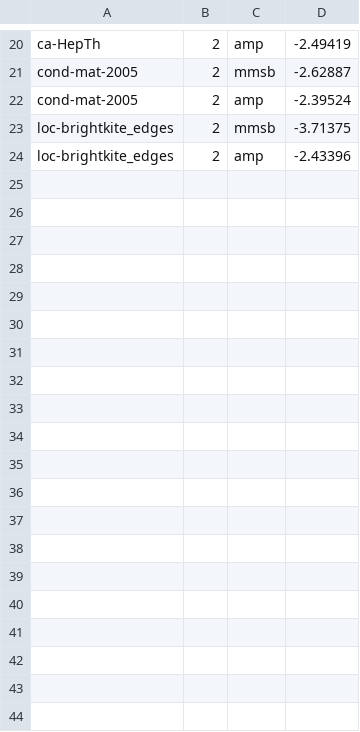
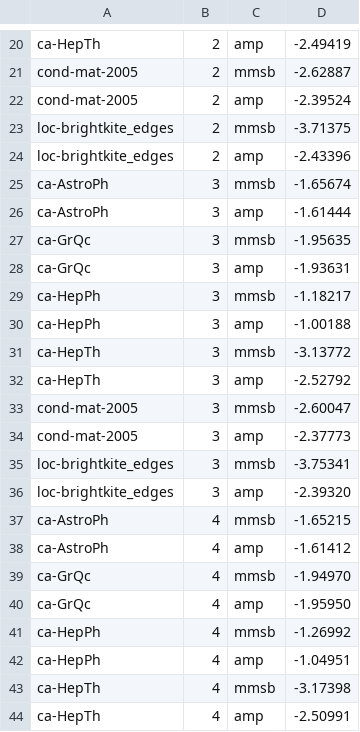
Before and after one commit to premgopalan/sviamp, a TSV file: data/perplexity.tsv, drawn as a sheet; only a part is shown, gaps mark what is left out; the diff covers the shown part only.

```diff
--- a/data/perplexity.tsv
+++ b/data/perplexity.tsv
@@ -24 +24,21 @@ loc-brightkite_edges	2	mmsb	-3.71375
 loc-brightkite_edges	2	amp	-2.43396
+ca-AstroPh	3	mmsb	-1.65674
+ca-AstroPh	3	amp	-1.61444
+ca-GrQc	3	mmsb	-1.95635
+ca-GrQc	3	amp	-1.93631
+ca-HepPh	3	mmsb	-1.18217
+ca-HepPh	3	amp	-1.00188
+ca-HepTh	3	mmsb	-3.13772
+ca-HepTh	3	amp	-2.52792
+cond-mat-2005	3	mmsb	-2.60047
+cond-mat-2005	3	amp	-2.37773
+loc-brightkite_edges	3	mmsb	-3.75341
+loc-brightkite_edges	3	amp	-2.39320
+ca-AstroPh	4	mmsb	-1.65215
+ca-AstroPh	4	amp	-1.61412
+ca-GrQc	4	mmsb	-1.94970
+ca-GrQc	4	amp	-1.95950
+ca-HepPh	4	mmsb	-1.26992
+ca-HepPh	4	amp	-1.04951
+ca-HepTh	4	mmsb	-3.17398
+ca-HepTh	4	amp	-2.50991
```
Also changed, not shown: 16 added rows elsewhere in this file, 1 other file.
